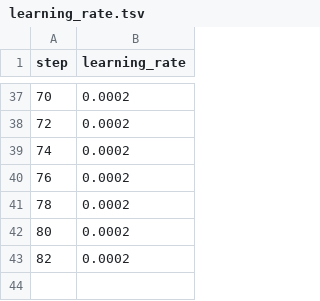
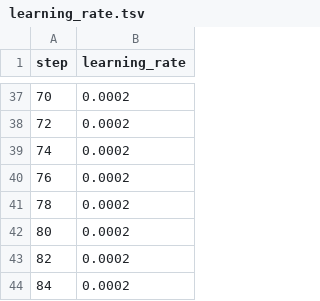
Before and after one commit to alex000kim/ML-Pipeline-With-DVC-SkyPilot-HuggingFace, a TSV file: dvclive/plots/metrics/learning_rate.tsv, drawn as a sheet; only a part is shown, gaps mark what is left out.

```diff
--- a/dvclive/plots/metrics/learning_rate.tsv
+++ b/dvclive/plots/metrics/learning_rate.tsv
@@ -43 +43,2 @@ step	learning_rate
 82	0.0002
+84	0.0002
```
Also changed, not shown: dvclive/plots/metrics/epoch.tsv, dvclive/plots/metrics/eval/loss.tsv, 16 other files.
